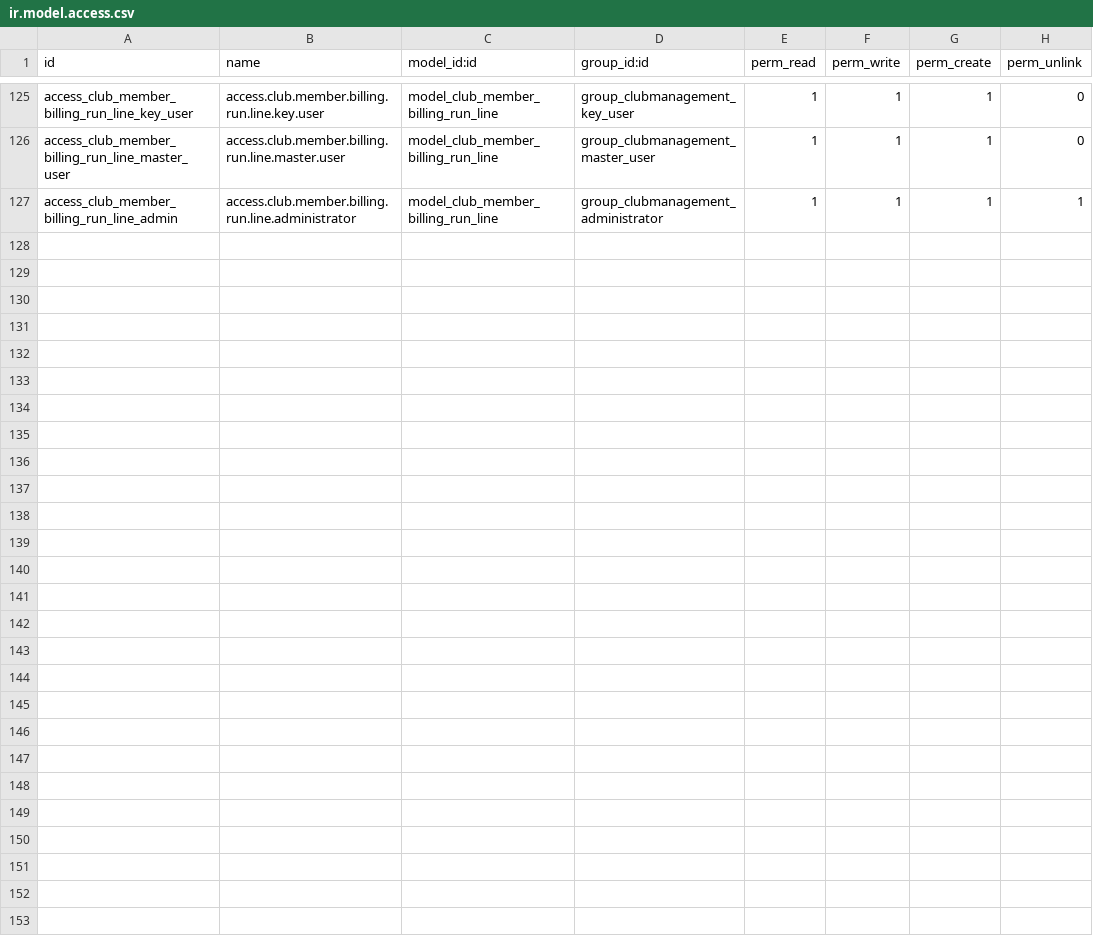
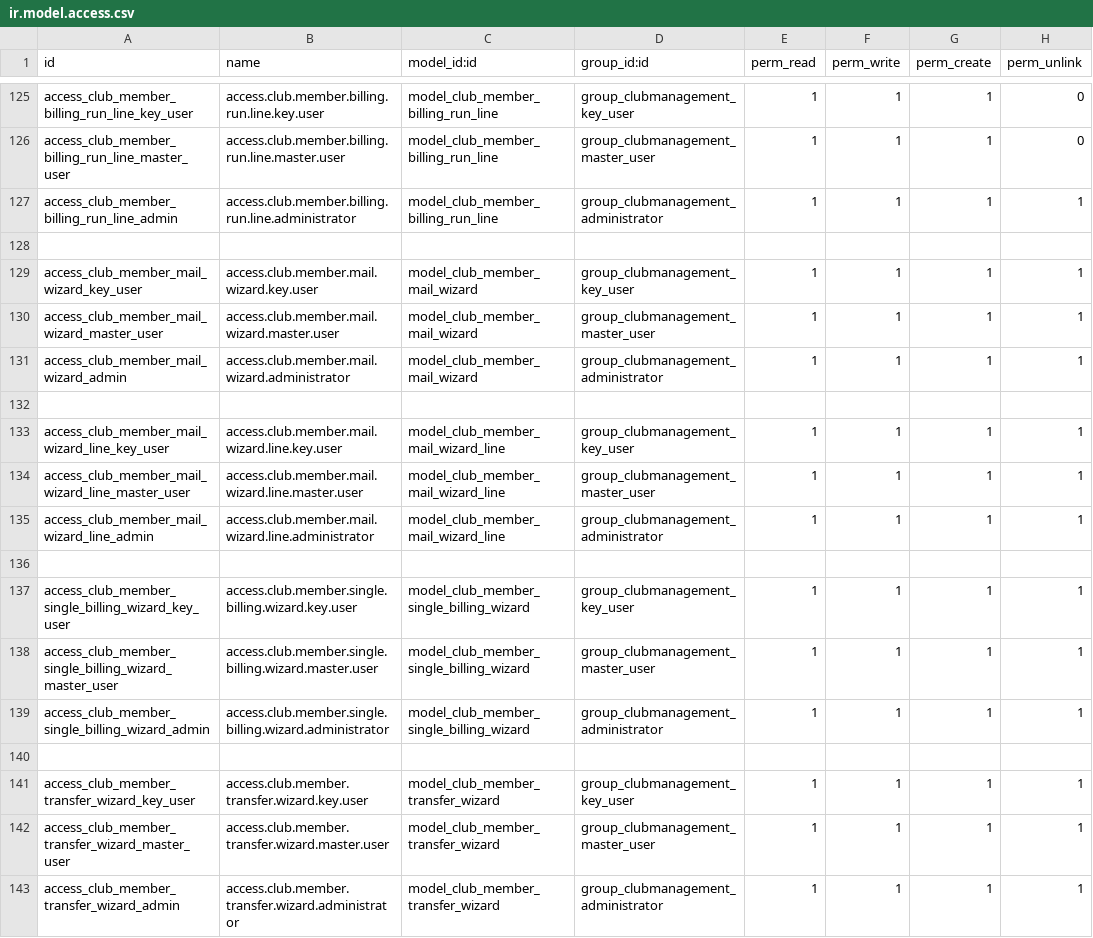
Before and after one commit to michi-blicki/Odoo_Clubmanagement, a CSV file: clubmanagement/security/ir.model.access.csv, drawn as a sheet; only a part is shown, gaps mark what is left out.

Commit message:
0.9a: Single Mail Sender

```diff
--- a/clubmanagement/security/ir.model.access.csv
+++ b/clubmanagement/security/ir.model.access.csv
@@ -127 +127,17 @@ access_club_member_billing_run_line_master_user,access.club.member.billing.run.l
 access_club_member_billing_run_line_admin,access.club.member.billing.run.line.administrator,model_club_member_billing_run_line,group_clubmanagement_administrator,1,1,1,1
+
+access_club_member_mail_wizard_key_user,access.club.member.mail.wizard.key.user,model_club_member_mail_wizard,group_clubmanagement_key_user,1,1,1,1
+access_club_member_mail_wizard_master_user,access.club.member.mail.wizard.master.user,model_club_member_mail_wizard,group_clubmanagement_master_user,1,1,1,1
+access_club_member_mail_wizard_admin,access.club.member.mail.wizard.administrator,model_club_member_mail_wizard,group_clubmanagement_administrator,1,1,1,1
+
+access_club_member_mail_wizard_line_key_user,access.club.member.mail.wizard.line.key.user,model_club_member_mail_wizard_line,group_clubmanagement_key_user,1,1,1,1
+access_club_member_mail_wizard_line_master_user,access.club.member.mail.wizard.line.master.user,model_club_member_mail_wizard_line,group_clubmanagement_master_user,1,1,1,1
+access_club_member_mail_wizard_line_admin,access.club.member.mail.wizard.line.administrator,model_club_member_mail_wizard_line,group_clubmanagement_administrator,1,1,1,1
+
+access_club_member_single_billing_wizard_key_user,access.club.member.single.billing.wizard.key.user,model_club_member_single_billing_wizard,group_clubmanagement_key_user,1,1,1,1
+access_club_member_single_billing_wizard_master_user,access.club.member.single.billing.wizard.master.user,model_club_member_single_billing_wizard,group_clubmanagement_master_user,1,1,1,1
+access_club_member_single_billing_wizard_admin,access.club.member.single.billing.wizard.administrator,model_club_member_single_billing_wizard,group_clubmanagement_administrator,1,1,1,1
+
+access_club_member_transfer_wizard_key_user,access.club.member.transfer.wizard.key.user,model_club_member_transfer_wizard,group_clubmanagement_key_user,1,1,1,1
+access_club_member_transfer_wizard_master_user,access.club.member.transfer.wizard.master.user,model_club_member_transfer_wizard,group_clubmanagement_master_user,1,1,1,1
+access_club_member_transfer_wizard_admin,access.club.member.transfer.wizard.administrator,model_club_member_transfer_wizard,group_clubmanagement_administrator,1,1,1,1
```
Also changed, not shown: 54 other files.
